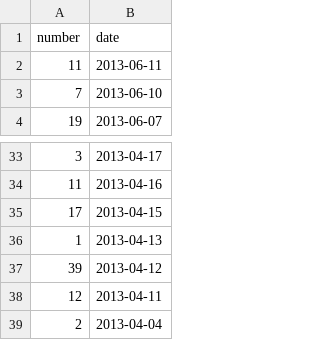
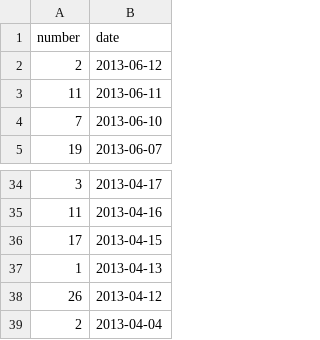
Before and after one commit to hoaproject/Static, a TSV file: Data/Central_commits_since_2months.tsv, drawn as a sheet; only a part is shown, gaps mark what is left out.

Commit message:
[auto] Update data.

```diff
--- a/Data/Central_commits_since_2months.tsv
+++ b/Data/Central_commits_since_2months.tsv
@@ -1,2 +1,3 @@
 number	date
+2	2013-06-12
 11	2013-06-11
@@ -36,4 +37,3 @@ number	date
 1	2013-04-13
-39	2013-04-12
-12	2013-04-11
+26	2013-04-12
 2	2013-04-04
```
